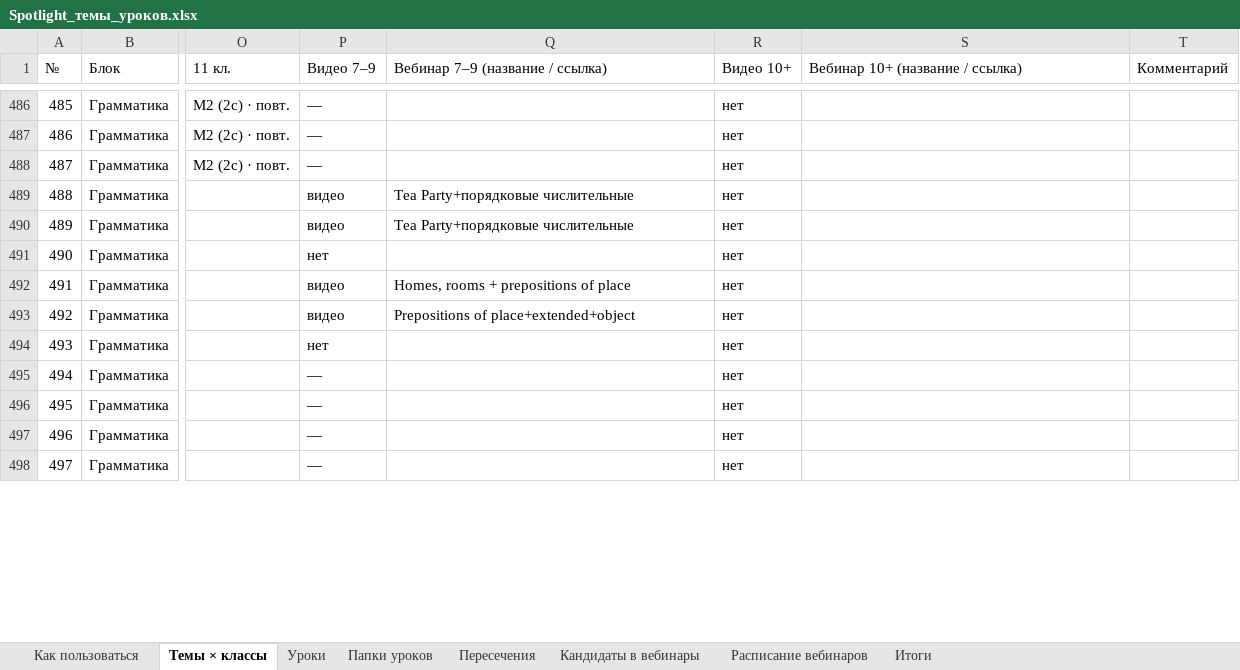
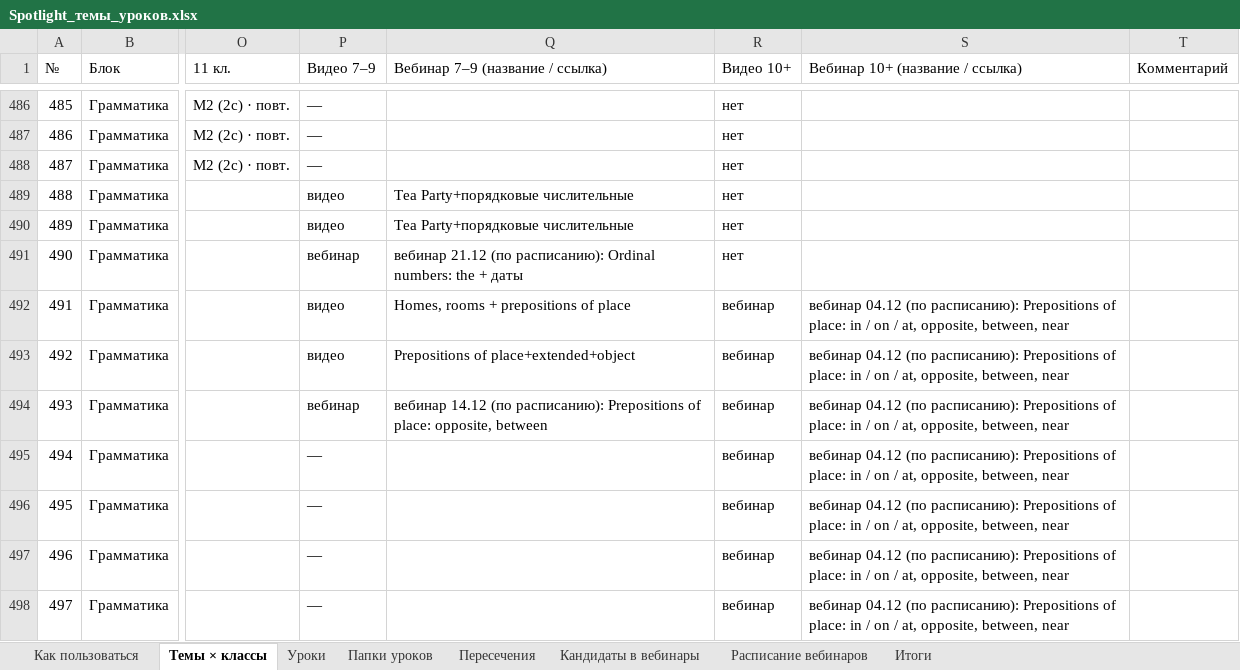
Before and after one commit to wowspeakschool-lang/classroom, an Excel workbook: spotlight/Spotlight_темы_уроков.xlsx, sheet Темы × классы, drawn as a sheet; only a part is shown, gaps mark what is left out; values as stored, in another font and other column widths than the file's, no cell formats; conditional formats not drawn; the diff covers the shown part only; the diff names each change by its address in the sheet, - before the commit and + after, or states it on an @@ line.

```diff
--- a/spotlight/Spotlight_темы_уроков.xlsx (sheet Темы × классы)
+++ b/spotlight/Spotlight_темы_уроков.xlsx (sheet Темы × классы)
-P491 (Видео 7–9): нет
+P491 (Видео 7–9): вебинар
-Q491 (Вебинар 7–9 (название / ссылка)): (empty)
+Q491 (Вебинар 7–9 (название / ссылка)): вебинар 21.12 (по расписанию): Ordinal numbers: the + даты
-R492:R498 (Видео 10+): нет
+R492:R498 (Видео 10+): вебинар
-S492:S498 (Вебинар 10+ (название / ссылка)): (empty)
+S492:S498 (Вебинар 10+ (название / ссылка)): вебинар 04.12 (по расписанию): Prepositions of place: in / on / at, opposite, between, near
-P494 (Видео 7–9): нет
+P494 (Видео 7–9): вебинар
-Q494 (Вебинар 7–9 (название / ссылка)): (empty)
+Q494 (Вебинар 7–9 (название / ссылка)): вебинар 14.12 (по расписанию): Prepositions of place: opposite, between
```
Also changed, not shown: 106 edited cells elsewhere in this sheet, sheet Кандидаты в вебинары, sheet Расписание вебинаров, sheet Папки уроков, sheet Уроки, cell formats, spotlight/Вебинары_опись.xlsx, 4 other files.
